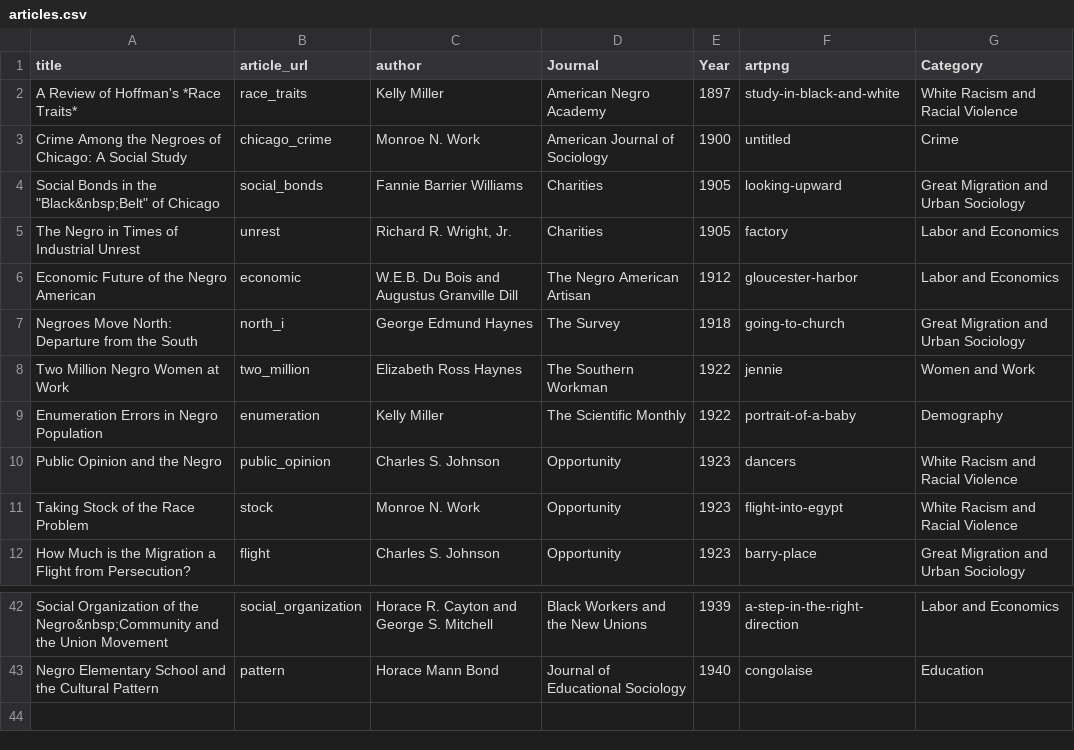
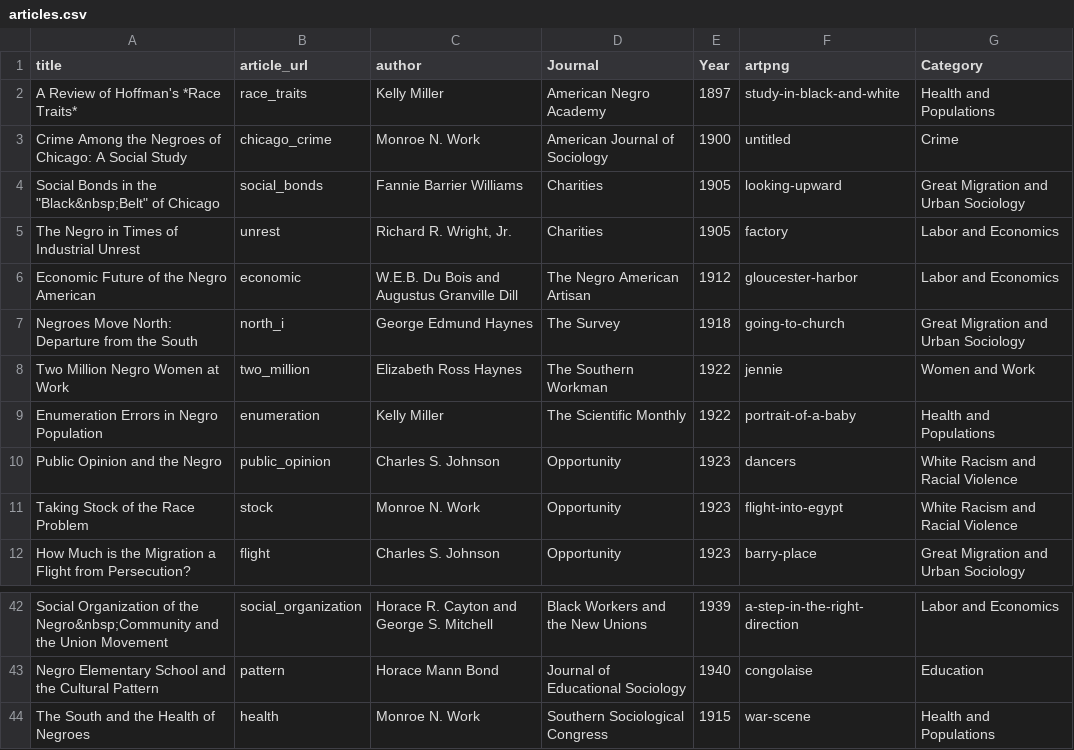
Before and after one commit to nealcaren/CrisisOpportunity, a CSV file: articles.csv, drawn as a sheet; only a part is shown, gaps mark what is left out.

```diff
--- a/articles.csv
+++ b/articles.csv
@@ -1,3 +1,3 @@
 title,article_url,author,Journal,Year,artpng,Category
-A Review of Hoffman's *Race Traits*,race_traits,Kelly Miller,American Negro Academy,1897,study-in-black-and-white,White Racism and Racial Violence
+A Review of Hoffman's *Race Traits*,race_traits,Kelly Miller,American Negro Academy,1897,study-in-black-and-white,Health and Populations
 Crime Among the Negroes of Chicago: A Social Study,chicago_crime,Monroe N. Work,American Journal of Sociology,1900,untitled,Crime
@@ -8,3 +8,3 @@ Negroes Move North: Departure from the South,north_i,George Edmund Haynes,The Su
 Two Million Negro Women at Work,two_million,Elizabeth Ross Haynes,The Southern Workman,1922,jennie,Women and Work
-Enumeration Errors in Negro Population,enumeration,Kelly Miller,The Scientific Monthly,1922,portrait-of-a-baby,Demography
+Enumeration Errors in Negro Population,enumeration,Kelly Miller,The Scientific Monthly,1922,portrait-of-a-baby,Health and Populations
 Public Opinion and the Negro,public_opinion,Charles S. Johnson,Opportunity,1923,dancers,White Racism and Racial Violence
@@ -43 +43,2 @@ Social Organization of the Negro&nbsp;Community and the Union Movement,social_or
 Negro Elementary School and the Cultural Pattern,pattern,Horace Mann Bond,Journal of Educational Sociology,1940,congolaise,Education
+The South and the Health of Negroes,health,Monroe N. Work,Southern Sociological Congress,1915,war-scene,Health and Populations
```
Also changed, not shown: 58 other files.
